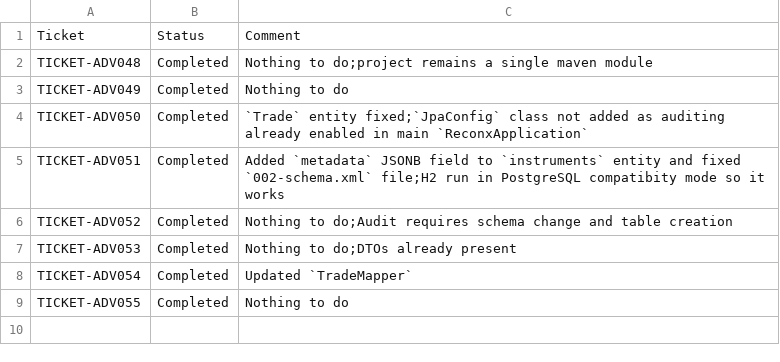
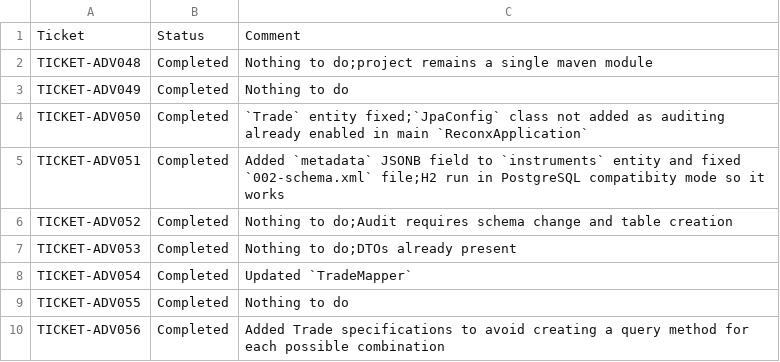
Before and after one commit to pshavela/db2026-reconX, a CSV file: tracking-progress/day04.csv, drawn as a sheet; the diff names each change by its address in the sheet, - before the commit and + after, or states it on an @@ line.

Commit message:
TICKET-ADV056

```diff
--- a/tracking-progress/day04.csv
+++ b/tracking-progress/day04.csv
+row 10: TICKET-ADV056 | Completed | Added Trade specifications to avoid creating a query method for each possible combination
```
Also changed, not shown: 2 other files.
